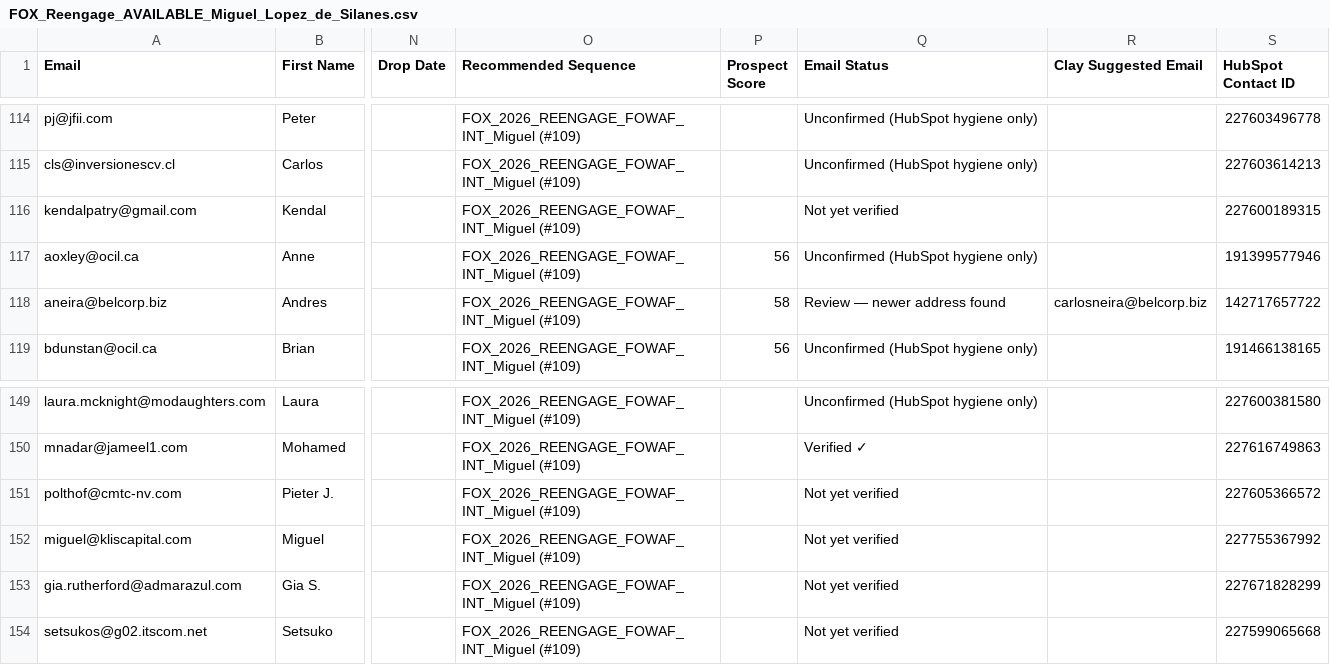
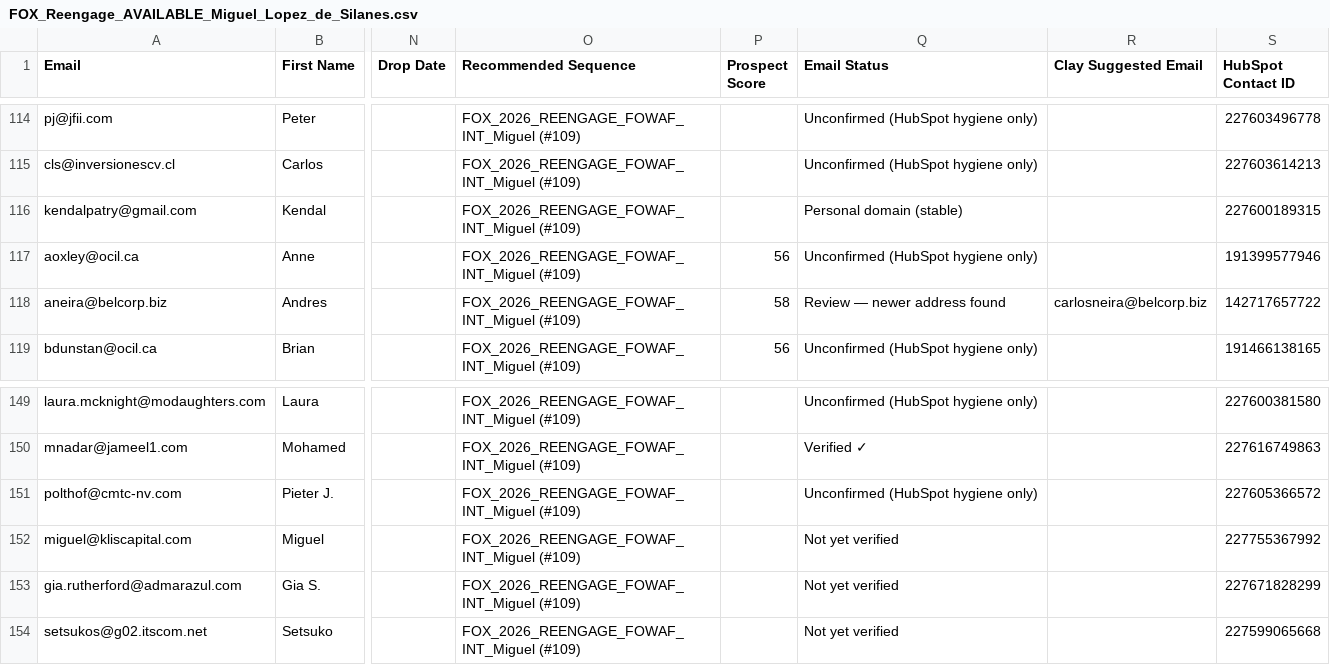
Before and after one commit to jshulman1991-bit/elegant-peony-40d9c4, a CSV file: ops/data/FOX_Reengage_AVAILABLE_Miguel_Lopez_de_Silanes.csv, drawn as a sheet; only a part is shown, gaps mark what is left out; the diff names each change by its address in the sheet, - before the commit and + after, or states it on an @@ line.

```diff
--- a/ops/data/FOX_Reengage_AVAILABLE_Miguel_Lopez_de_Silanes.csv
+++ b/ops/data/FOX_Reengage_AVAILABLE_Miguel_Lopez_de_Silanes.csv
-Q116 (Email Status): Not yet verified
+Q116 (Email Status): Personal domain (stable)
-Q151 (Email Status): Not yet verified
+Q151 (Email Status): Unconfirmed (HubSpot hygiene only)
```
Also changed, not shown: ops/data/FOX_Reengage_AVAILABLE_Dave_Blide.csv, ops/data/FOX_Reengage_AVAILABLE_Mel_Simms.csv.
